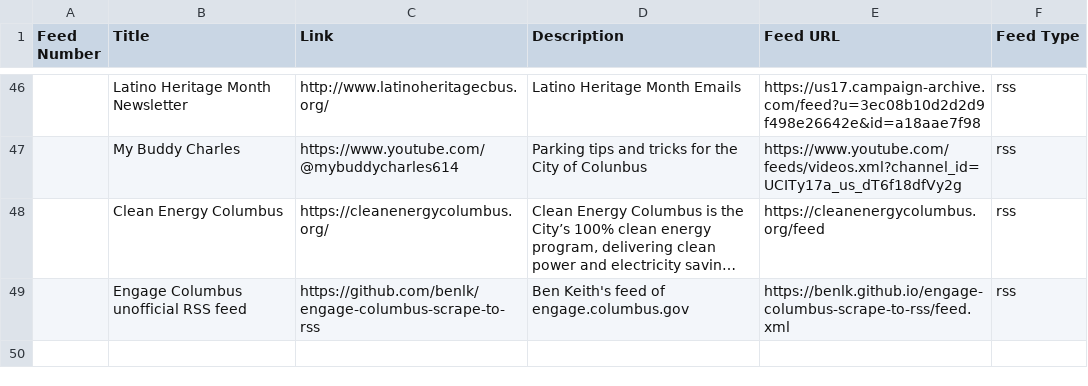
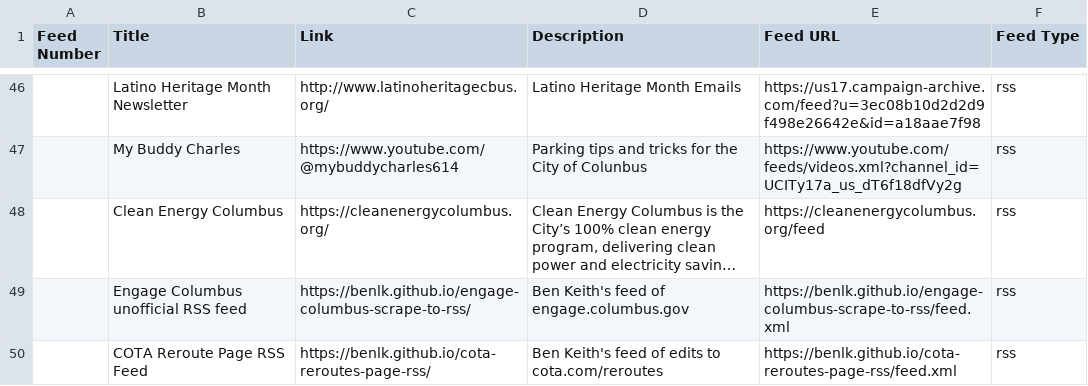
Before and after one commit to benlk/columbus-misc-rss, a CSV file: feeds.csv, drawn as a sheet; only a part is shown, gaps mark what is left out; long unchanged cells end in …; the diff names each change by its address in the sheet, - before the commit and + after, or states it on an @@ line.

Commit message:
Add COTA Reroute Page RSS Feed

```diff
--- a/feeds.csv
+++ b/feeds.csv
-C49 (Link): https://github.com/benlk/engage-columbus-scrape-to-rss
+C49 (Link): https://benlk.github.io/engage-columbus-scrape-to-rss/
+row 50:  | COTA Reroute Page RSS Feed | https://benlk.github.io/cota-reroutes-page-rss/ | Ben Keith's feed of edits to cota.com/reroutes | https://benlk.github.io/cota-reroutes-page-rss/feed.xml | rss
```
Also changed, not shown: 1 other file.
